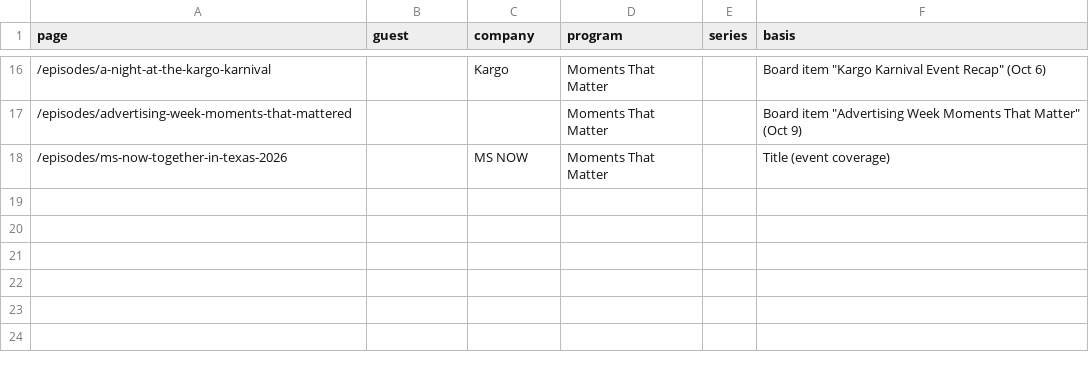
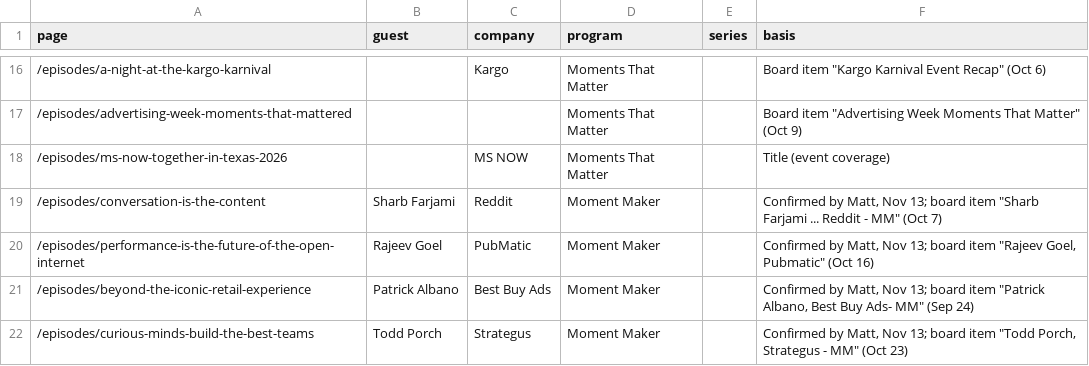
Before and after one commit to Tohomito/atm-dashboard, a CSV file: data/video/tags.csv, drawn as a sheet; only a part is shown, gaps mark what is left out; the diff names each change by its address in the sheet, - before the commit and + after, or states it on an @@ line.

```diff
--- a/data/video/tags.csv
+++ b/data/video/tags.csv
+row 19: /episodes/conversation-is-the-content | Sharb Farjami | Reddit | Moment Maker |  | Confirmed by Matt, Nov 13; board item "Sharb Farjami ... Reddit - MM" (Oct 7)
+row 20: /episodes/performance-is-the-future-of-the-open-internet | Rajeev Goel | PubMatic | Moment Maker |  | Confirmed by Matt, Nov 13; board item "Rajeev Goel, Pubmatic" (Oct 16)
+row 21: /episodes/beyond-the-iconic-retail-experience | Patrick Albano | Best Buy Ads | Moment Maker |  | Confirmed by Matt, Nov 13; board item "Patrick Albano, Best Buy Ads- MM" (Sep 24)
+row 22: /episodes/curious-minds-build-the-best-teams | Todd Porch | Strategus | Moment Maker |  | Confirmed by Matt, Nov 13; board item "Todd Porch, Strategus - MM" (Oct 23)
```
Also changed, not shown: data/video/pages.csv, data/video/videos.csv, 1 other file.
